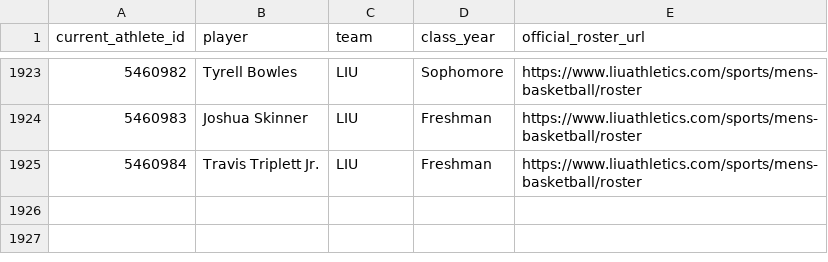
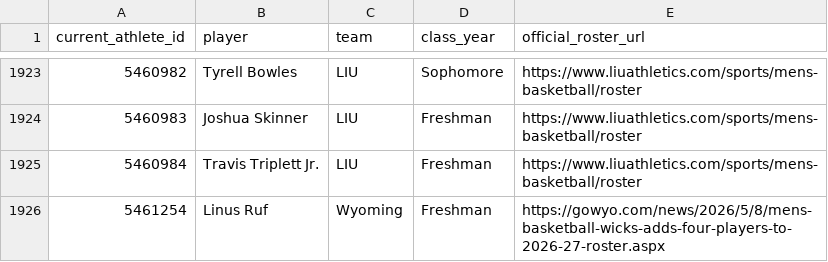
Before and after one commit to jbryancoburn-netizen/sporting-life-times, a CSV file: data/ncaam-2026-27-school-roster-class-years.csv, drawn as a sheet; only a part is shown, gaps mark what is left out.

Commit message:
Verify Linus Ruf first-year class from Wyoming athletics

```diff
--- a/data/ncaam-2026-27-school-roster-class-years.csv
+++ b/data/ncaam-2026-27-school-roster-class-years.csv
@@ -1925 +1925,2 @@ current_athlete_id,player,team,class_year,official_roster_url
 5460984,Travis Triplett Jr.,LIU,Freshman,https://www.liuathletics.com/sports/mens-basketball/roster
+5461254,Linus Ruf,Wyoming,Freshman,https://gowyo.com/news/2026/5/8/mens-basketball-wicks-adds-four-players-to-2026-27-roster.aspx
```
